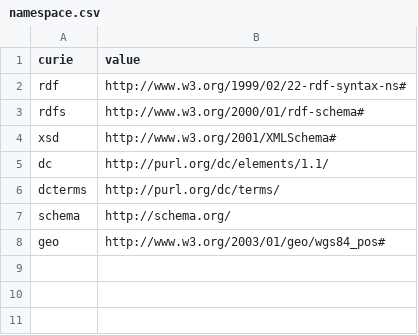
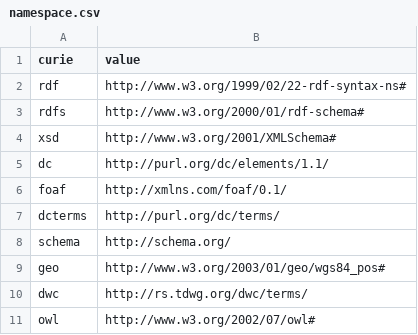
Before and after one commit to HeardLibrary/semantic-web, a CSV file: 2016-fall/tang-song/namespace.csv, drawn as a sheet.

```diff
--- a/2016-fall/tang-song/namespace.csv
+++ b/2016-fall/tang-song/namespace.csv
@@ -5,2 +5,3 @@ xsd,http://www.w3.org/2001/XMLSchema#
 dc,http://purl.org/dc/elements/1.1/
+foaf,http://xmlns.com/foaf/0.1/
 dcterms,http://purl.org/dc/terms/
@@ -8 +9,3 @@ schema,http://schema.org/
 geo,http://www.w3.org/2003/01/geo/wgs84_pos#
+dwc,http://rs.tdwg.org/dwc/terms/
+owl,http://www.w3.org/2002/07/owl#
```
Also changed, not shown: 11 other files.
